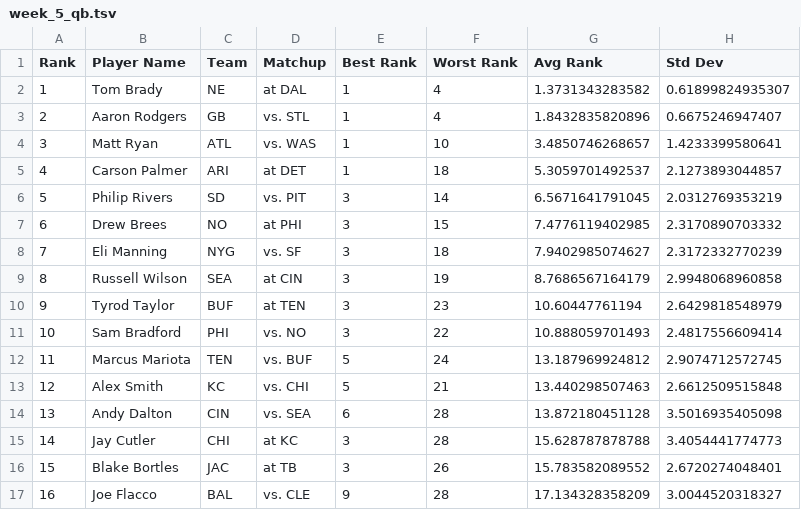
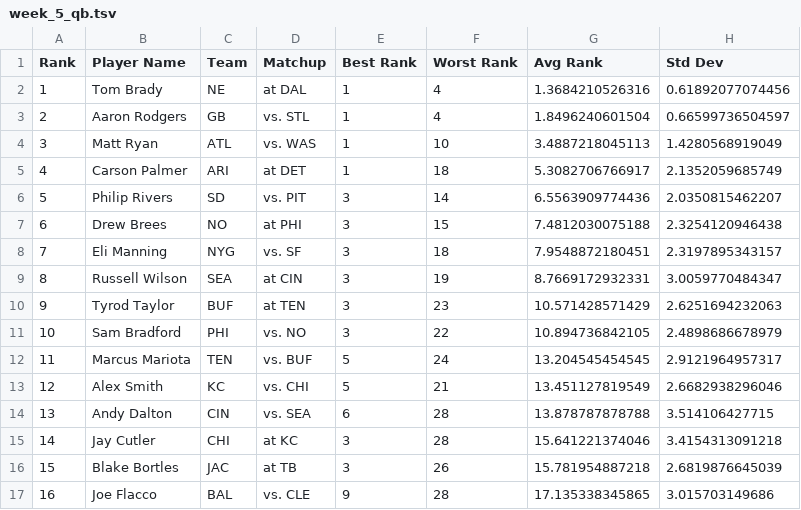
Before and after one commit to hueykwik/FantasyFootball, a TSV file: data/2015/week_5_qb.tsv, drawn as a sheet; only a part is shown; the diff covers the shown part only.

```diff
--- a/data/2015/week_5_qb.tsv
+++ b/data/2015/week_5_qb.tsv
@@ -1,17 +1,17 @@
  Rank 	 Player Name 	Team 	 Matchup 	Best Rank 	 Worst Rank 	 Avg Rank 	 Std Dev 	
-1	Tom Brady	NE	  at  DAL	1	4	1.3731343283582	0.61899824935307		
-2	Aaron Rodgers	GB	  vs.  STL	1	4	1.8432835820896	0.6675246947407		
-3	Matt Ryan	ATL	  vs.  WAS	1	10	3.4850746268657	1.4233399580641		
-4	Carson Palmer	ARI	  at  DET	1	18	5.3059701492537	2.1273893044857		
-5	Philip Rivers	SD	  vs.  PIT	3	14	6.5671641791045	2.0312769353219		
-6	Drew Brees	NO	  at  PHI	3	15	7.4776119402985	2.3170890703332		
-7	Eli Manning	NYG	  vs.  SF	3	18	7.9402985074627	2.3172332770239		
-8	Russell Wilson	SEA	  at  CIN	3	19	8.7686567164179	2.9948068960858		
-9	Tyrod Taylor	BUF	  at  TEN	3	23	10.60447761194	2.6429818548979		
-10	Sam Bradford	PHI	  vs.  NO	3	22	10.888059701493	2.4817556609414		
-11	Marcus Mariota	TEN	  vs.  BUF	5	24	13.187969924812	2.9074712572745		
-12	Alex Smith	KC	  vs.  CHI	5	21	13.440298507463	2.6612509515848		
-13	Andy Dalton	CIN	  vs.  SEA	6	28	13.872180451128	3.5016935405098		
-14	Jay Cutler	CHI	  at  KC	3	28	15.628787878788	3.4054441774773		
-15	Blake Bortles	JAC	  at  TB	3	26	15.783582089552	2.6720274048401		
-16	Joe Flacco	BAL	  vs.  CLE	9	28	17.134328358209	3.0044520318327		
+1	Tom Brady	NE	  at  DAL	1	4	1.3684210526316	0.61892077074456		
+2	Aaron Rodgers	GB	  vs.  STL	1	4	1.8496240601504	0.66599736504597		
+3	Matt Ryan	ATL	  vs.  WAS	1	10	3.4887218045113	1.4280568919049		
+4	Carson Palmer	ARI	  at  DET	1	18	5.3082706766917	2.1352059685749		
+5	Philip Rivers	SD	  vs.  PIT	3	14	6.5563909774436	2.0350815462207		
+6	Drew Brees	NO	  at  PHI	3	15	7.4812030075188	2.3254120946438		
+7	Eli Manning	NYG	  vs.  SF	3	18	7.9548872180451	2.3197895343157		
+8	Russell Wilson	SEA	  at  CIN	3	19	8.7669172932331	3.0059770484347		
+9	Tyrod Taylor	BUF	  at  TEN	3	23	10.571428571429	2.6251694232063		
+10	Sam Bradford	PHI	  vs.  NO	3	22	10.894736842105	2.4898686678979		
+11	Marcus Mariota	TEN	  vs.  BUF	5	24	13.204545454545	2.9121964957317		
+12	Alex Smith	KC	  vs.  CHI	5	21	13.451127819549	2.6682938296046		
+13	Andy Dalton	CIN	  vs.  SEA	6	28	13.878787878788	3.514106427715		
+14	Jay Cutler	CHI	  at  KC	3	28	15.641221374046	3.4154313091218		
+15	Blake Bortles	JAC	  at  TB	3	26	15.781954887218	2.6819876645039		
+16	Joe Flacco	BAL	  vs.  CLE	9	28	17.135338345865	3.015703149686		
```
Also changed, not shown: 57 edited cells elsewhere in this file, 6 other files.
